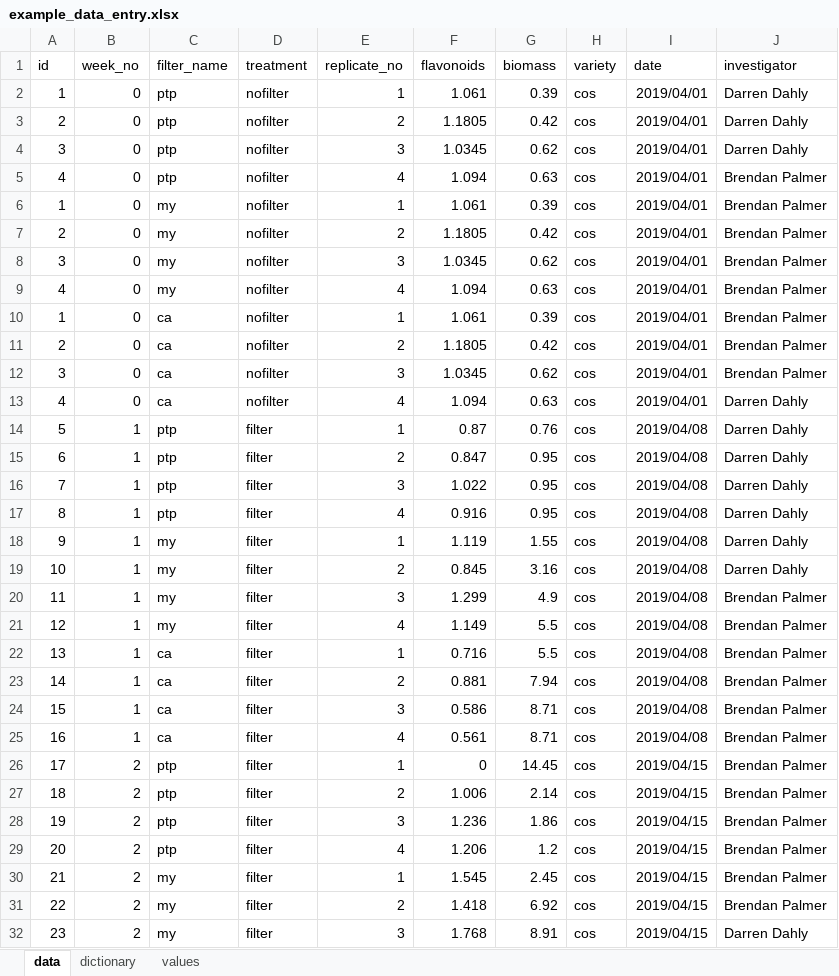
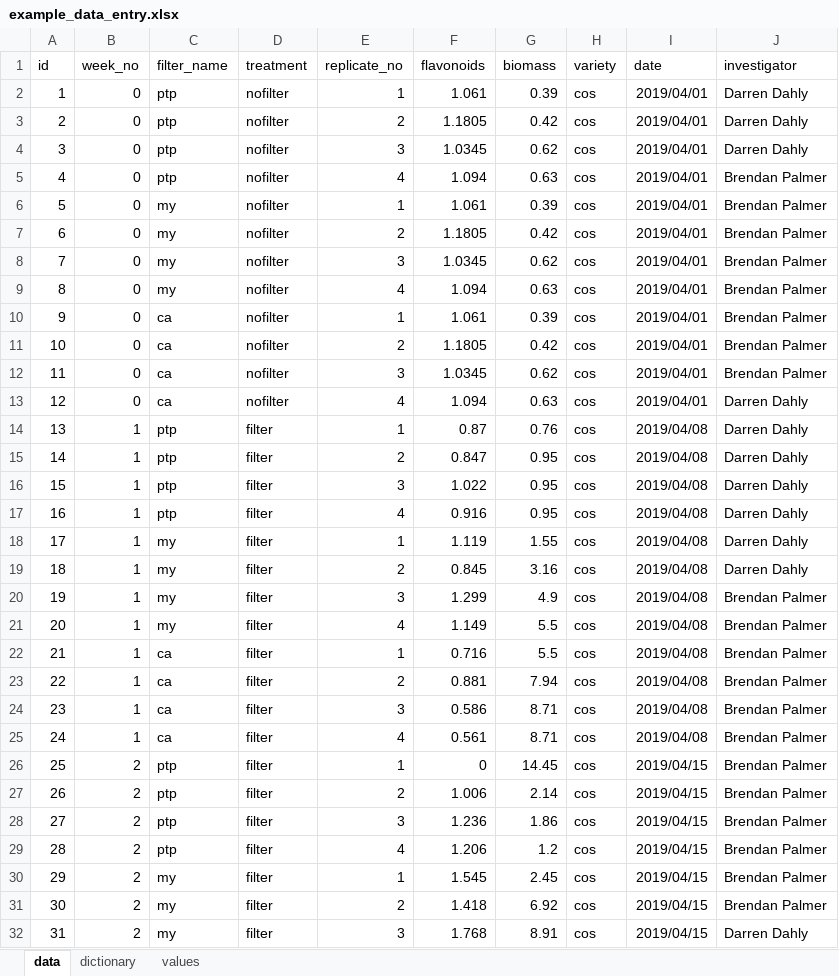
Before and after one commit to bapalmer/RCR, an Excel workbook: analysis/data/example_data_entry.xlsx, sheet data, drawn as a sheet; only a part is shown; values as stored, in another font and other column widths than the file's, no borders; the diff covers the shown part only; the diff names each change by its address in the sheet, - before the commit and + after, or states it on an @@ line.

```diff
--- a/analysis/data/example_data_entry.xlsx (sheet data)
+++ b/analysis/data/example_data_entry.xlsx (sheet data)
-A6 (id): 1
+A6 (id): 5
-A7 (id): 2
+A7 (id): 6
-A8 (id): 3
+A8 (id): 7
-A9 (id): 4
+A9 (id): 8
-A10 (id): 1
+A10 (id): 9
-A11 (id): 2
+A11 (id): 10
-A12 (id): 3
+A12 (id): 11
-A13 (id): 4
+A13 (id): 12
-A14 (id): 5
+A14 (id): 13
-A15 (id): 6
+A15 (id): 14
-A16 (id): 7
+A16 (id): 15
-A17 (id): 8
+A17 (id): 16
-A18 (id): 9
+A18 (id): 17
-A19 (id): 10
+A19 (id): 18
-A20 (id): 11
+A20 (id): 19
-A21 (id): 12
+A21 (id): 20
-A22 (id): 13
+A22 (id): 21
-A23 (id): 14
+A23 (id): 22
-A24 (id): 15
+A24 (id): 23
-A25 (id): 16
+A25 (id): 24
-A26 (id): 17
+A26 (id): 25
-A27 (id): 18
+A27 (id): 26
-A28 (id): 19
+A28 (id): 27
-A29 (id): 20
+A29 (id): 28
-A30 (id): 21
+A30 (id): 29
-A31 (id): 22
+A31 (id): 30
-A32 (id): 23
+A32 (id): 31
```
Also changed, not shown: 113 edited cells elsewhere in this sheet, 6 other files.
